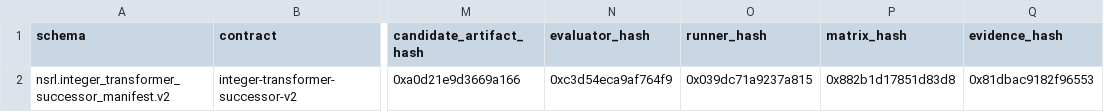
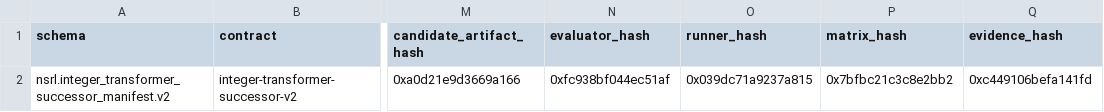
Before and after one commit to atimics/nsrl, a TSV file: benchmarks/integer-transformer-proof-v1/successor-v2-manifest.tsv, drawn as a sheet; only a part is shown, gaps mark what is left out; the diff names each change by its address in the sheet, - before the commit and + after, or states it on an @@ line.

Commit message:
Advance production LLM training and generation

```diff
--- a/benchmarks/integer-transformer-proof-v1/successor-v2-manifest.tsv
+++ b/benchmarks/integer-transformer-proof-v1/successor-v2-manifest.tsv
-N2 (evaluator_hash): 0xc3d54eca9af764f9
+N2 (evaluator_hash): 0xfc938bf044ec51af
-P2 (matrix_hash): 0x882b1d17851d83d8
+P2 (matrix_hash): 0x7bfbc21c3c8e2bb2
-Q2 (evidence_hash): 0x81dbac9182f96553
+Q2 (evidence_hash): 0xc449106befa141fd
```
Also changed, not shown: benchmarks/integer-transformer-proof-v1/successor-v2-matrix.tsv, 18 other files.
